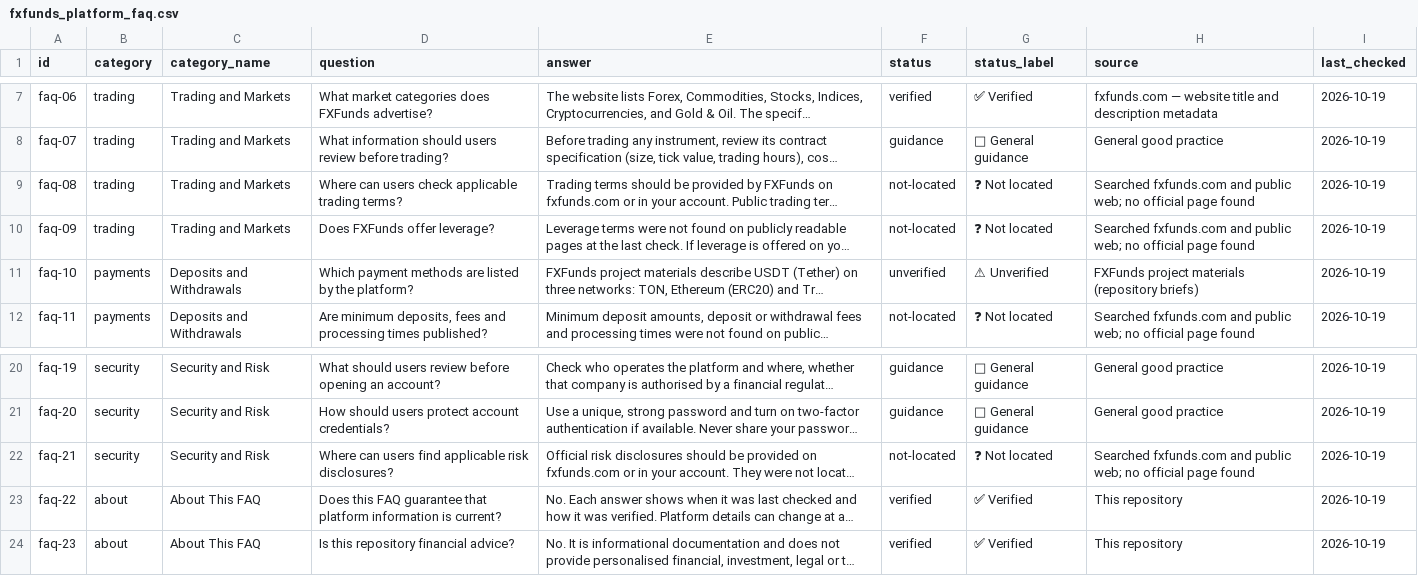
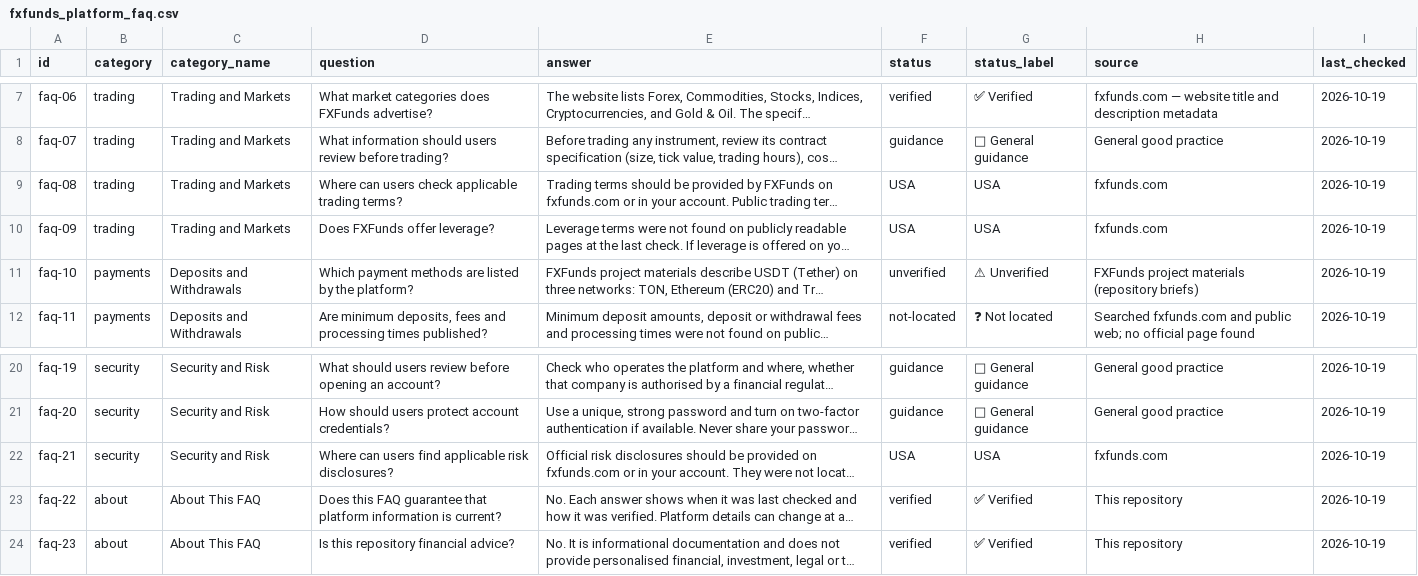
Before and after one commit to FXFunds/fxfunds-platform-faq, a CSV file: dataset/fxfunds_platform_faq.csv, drawn as a sheet; only a part is shown, gaps mark what is left out; long unchanged cells end in …; the diff names each change by its address in the sheet, - before the commit and + after, or states it on an @@ line.

Commit message:
Update FXFunds FAQ with new entries and corrections

```diff
--- a/dataset/fxfunds_platform_faq.csv
+++ b/dataset/fxfunds_platform_faq.csv
-F9:F10 (status): not-located
+F9:F10 (status): USA
-G9:G10 (status_label): ❓ Not located
+G9:G10 (status_label): USA
-H9:H10 (source): Searched fxfunds.com and public web; no official page found
+H9:H10 (source): fxfunds.com
-F22 (status): not-located
+F22 (status): USA
-G22 (status_label): ❓ Not located
+G22 (status_label): USA
-H22 (source): Searched fxfunds.com and public web; no official page found
+H22 (source): fxfunds.com
```
